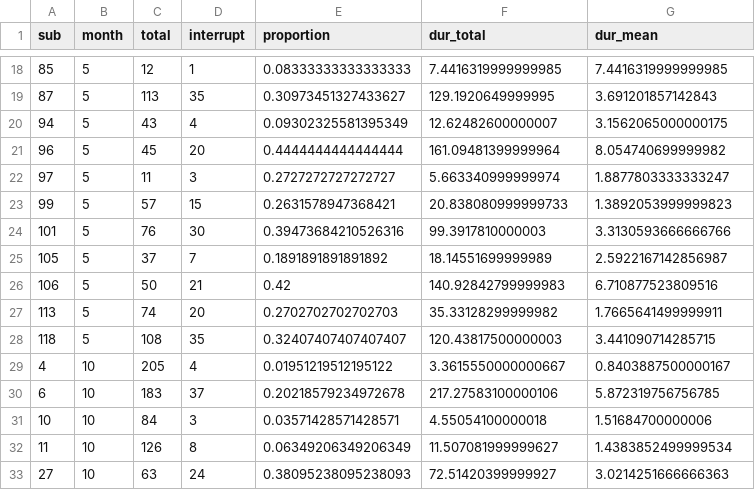
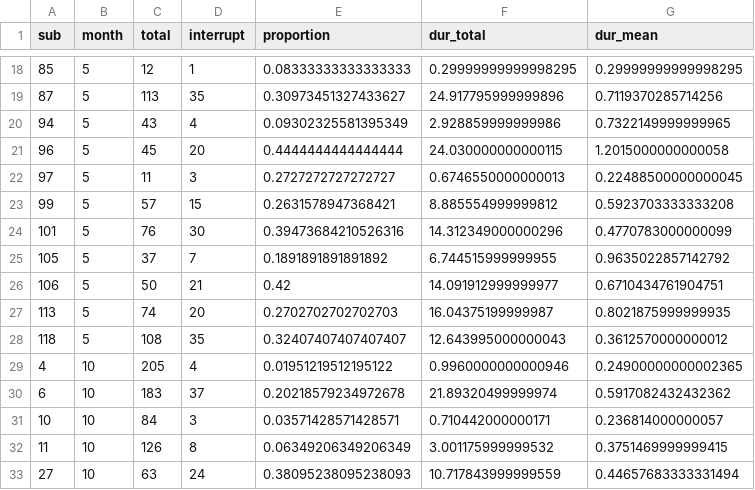
Before and after one commit to hv-zhang/interruption, a CSV file: data/inf_interruption_long.csv, drawn as a sheet; only a part is shown, gaps mark what is left out; the diff covers the shown part only.

```diff
--- a/data/inf_interruption_long.csv
+++ b/data/inf_interruption_long.csv
@@ -18,16 +18,16 @@ sub,month,total,interrupt,proportion,dur_total,dur_mean
-85,5,12,1,0.08333333333333333,7.4416319999999985,7.4416319999999985
-87,5,113,35,0.30973451327433627,129.1920649999995,3.691201857142843
-94,5,43,4,0.09302325581395349,12.62482600000007,3.1562065000000175
-96,5,45,20,0.4444444444444444,161.09481399999964,8.054740699999982
-97,5,11,3,0.2727272727272727,5.663340999999974,1.8877803333333247
-99,5,57,15,0.2631578947368421,20.838080999999733,1.3892053999999823
-101,5,76,30,0.39473684210526316,99.3917810000003,3.3130593666666766
-105,5,37,7,0.1891891891891892,18.14551699999989,2.5922167142856987
-106,5,50,21,0.42,140.92842799999983,6.710877523809516
-113,5,74,20,0.2702702702702703,35.33128299999982,1.7665641499999911
-118,5,108,35,0.32407407407407407,120.43817500000003,3.441090714285715
-4,10,205,4,0.01951219512195122,3.3615550000000667,0.8403887500000167
-6,10,183,37,0.20218579234972678,217.27583100000106,5.872319756756785
-10,10,84,3,0.03571428571428571,4.55054100000018,1.51684700000006
-11,10,126,8,0.06349206349206349,11.507081999999627,1.4383852499999534
-27,10,63,24,0.38095238095238093,72.51420399999927,3.0214251666666363
+85,5,12,1,0.08333333333333333,0.29999999999998295,0.29999999999998295
+87,5,113,35,0.30973451327433627,24.917795999999896,0.7119370285714256
+94,5,43,4,0.09302325581395349,2.928859999999986,0.7322149999999965
+96,5,45,20,0.4444444444444444,24.030000000000115,1.2015000000000058
+97,5,11,3,0.2727272727272727,0.6746550000000013,0.22488500000000045
+99,5,57,15,0.2631578947368421,8.885554999999812,0.5923703333333208
+101,5,76,30,0.39473684210526316,14.312349000000296,0.4770783000000099
+105,5,37,7,0.1891891891891892,6.744515999999955,0.9635022857142792
+106,5,50,21,0.42,14.091912999999977,0.6710434761904751
+113,5,74,20,0.2702702702702703,16.04375199999987,0.8021875999999935
+118,5,108,35,0.32407407407407407,12.643995000000043,0.3612570000000012
+4,10,205,4,0.01951219512195122,0.9960000000000946,0.24900000000002365
+6,10,183,37,0.20218579234972678,21.89320499999974,0.5917082432432362
+10,10,84,3,0.03571428571428571,0.710442000000171,0.236814000000057
+11,10,126,8,0.06349206349206349,3.001175999999532,0.3751469999999415
+27,10,63,24,0.38095238095238093,10.717843999999559,0.44657683333331494
```
Also changed, not shown: 74 edited cells elsewhere in this file, data/allinf.csv, data/alloverall.csv, 11 other files.
